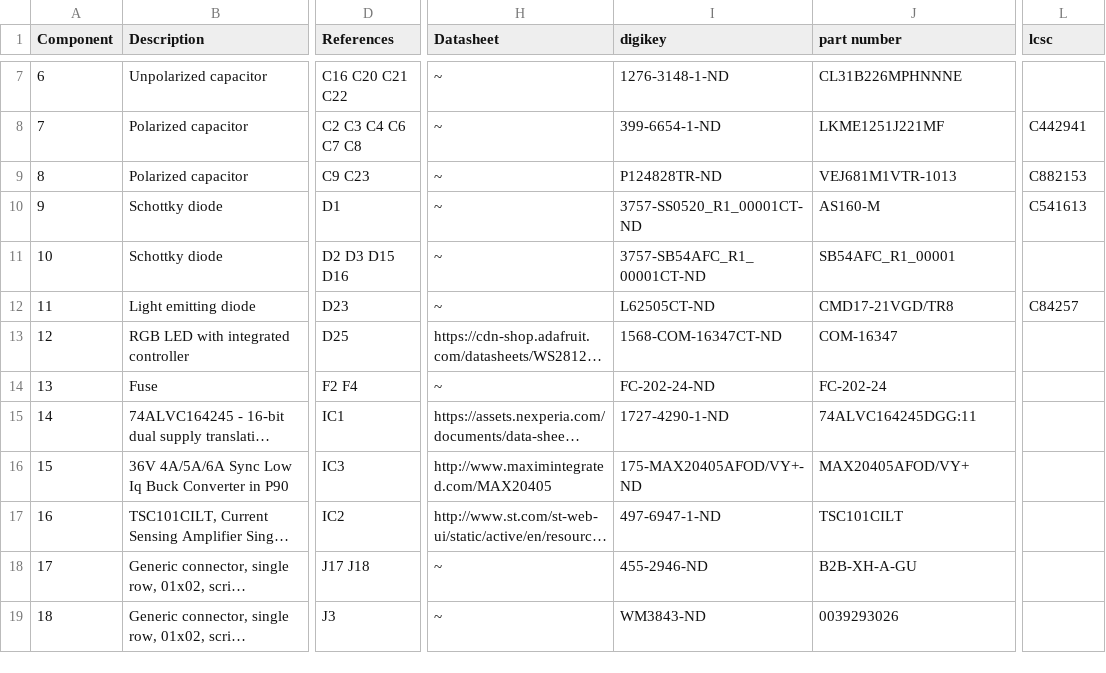
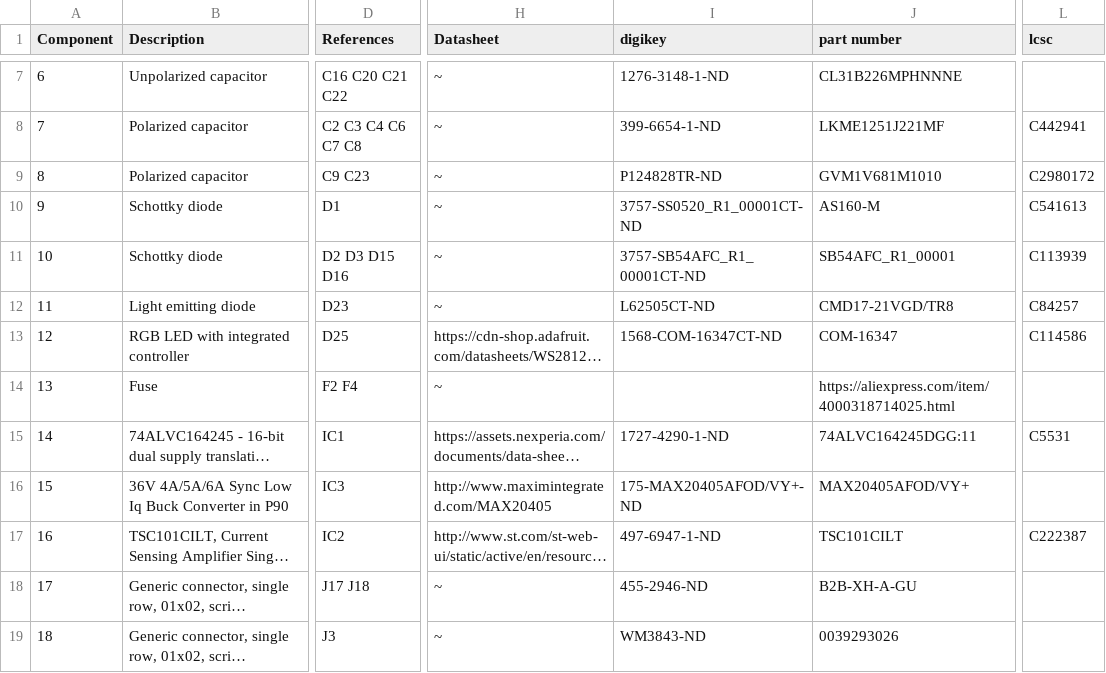
Before and after one commit to ClemensElflein/OpenMower, a CSV file: release/OpenMowerMainboard-bom.csv, drawn as a sheet; only a part is shown, gaps mark what is left out; long unchanged cells end in …; the diff covers the shown part only; the diff names each change by its address in the sheet, - before the commit and + after, or states it on an @@ line.

```diff
--- a/release/OpenMowerMainboard-bom.csv
+++ b/release/OpenMowerMainboard-bom.csv
-J9 (part number): VEJ681M1VTR-1013
+J9 (part number): GVM1V681M1010
-L9 (lcsc): C882153
+L9 (lcsc): C2980172
-L11 (lcsc): (empty)
+L11 (lcsc): C113939
-L13 (lcsc): (empty)
+L13 (lcsc): C114586
-I14 (digikey): FC-202-24-ND
+I14 (digikey): (empty)
-J14 (part number): FC-202-24
+J14 (part number): https://aliexpress.com/item/4000318714025.html
-L15 (lcsc): (empty)
+L15 (lcsc): C5531
-L17 (lcsc): (empty)
+L17 (lcsc): C222387
```
Also changed, not shown: 1 added row and 9 edited cells elsewhere in this file, 23 other files.
